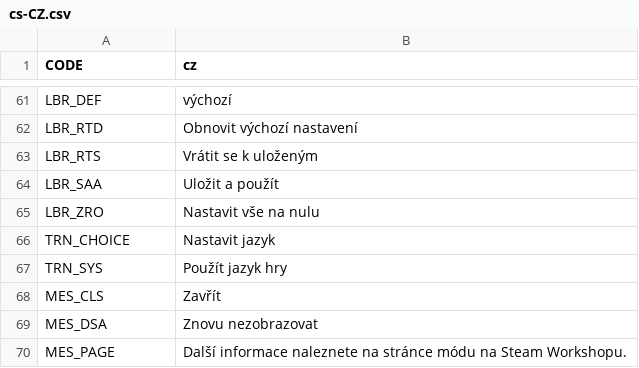
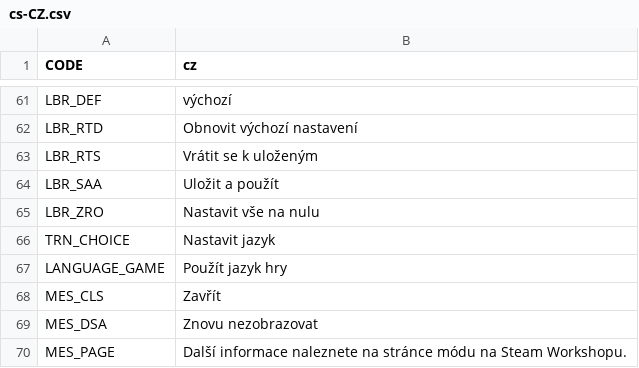
Before and after one commit to bloodypenguin/Lifecycle-Rebalance-Revisited, a CSV file: Translations/cs-CZ.csv, drawn as a sheet; only a part is shown, gaps mark what is left out.

Commit message:
Update translation key.

```diff
--- a/Translations/cs-CZ.csv
+++ b/Translations/cs-CZ.csv
@@ -66,3 +66,3 @@
 "TRN_CHOICE","Nastavit jazyk"
-"TRN_SYS","Použít jazyk hry"
+"LANGUAGE_GAME","Použít jazyk hry"
 "MES_CLS","Zavřít"
```
Also changed, not shown: Translations/de-DE.csv, Translations/en.csv, 15 other files.
